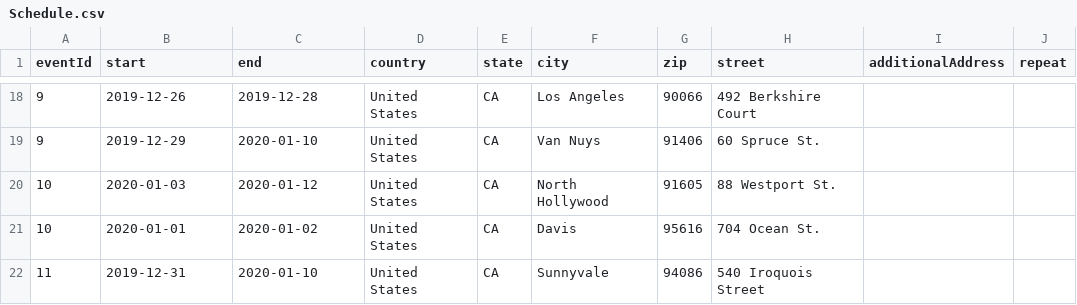
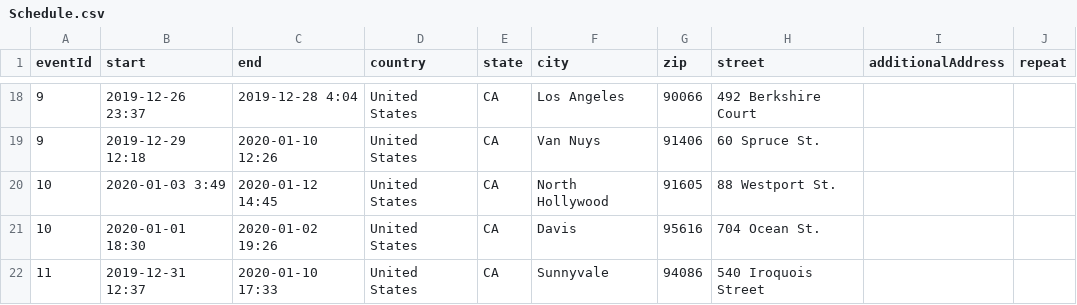
Before and after one commit to 51bootcamp-2020/tinysocial, a CSV file: server/fakedb/Schedule.csv, drawn as a sheet; only a part is shown, gaps mark what is left out; the diff covers the shown part only.

```diff
--- a/server/fakedb/Schedule.csv
+++ b/server/fakedb/Schedule.csv
@@ -18,5 +18,5 @@
-9,2019-12-26,2019-12-28,United States,CA,Los Angeles,90066,492 Berkshire Court,,
-9,2019-12-29,2020-01-10,United States,CA,Van Nuys,91406,60 Spruce St.,,
-10,2020-01-03,2020-01-12,United States,CA,North Hollywood,91605,88 Westport St.,,
-10,2020-01-01,2020-01-02,United States,CA,Davis,95616,704 Ocean St.,,
-11,2019-12-31,2020-01-10,United States,CA,Sunnyvale,94086,540 Iroquois Street,,
+9,2019-12-26 23:37,2019-12-28 4:04,United States,CA,Los Angeles,90066,492 Berkshire Court,,
+9,2019-12-29 12:18,2020-01-10 12:26,United States,CA,Van Nuys,91406,60 Spruce St.,,
+10,2020-01-03 3:49,2020-01-12 14:45,United States,CA,North Hollywood,91605,88 Westport St.,,
+10,2020-01-01 18:30,2020-01-02 19:26,United States,CA,Davis,95616,704 Ocean St.,,
+11,2019-12-31 12:37,2020-01-10 17:33,United States,CA,Sunnyvale,94086,540 Iroquois Street,,
```
Also changed, not shown: 32 edited cells elsewhere in this file.
